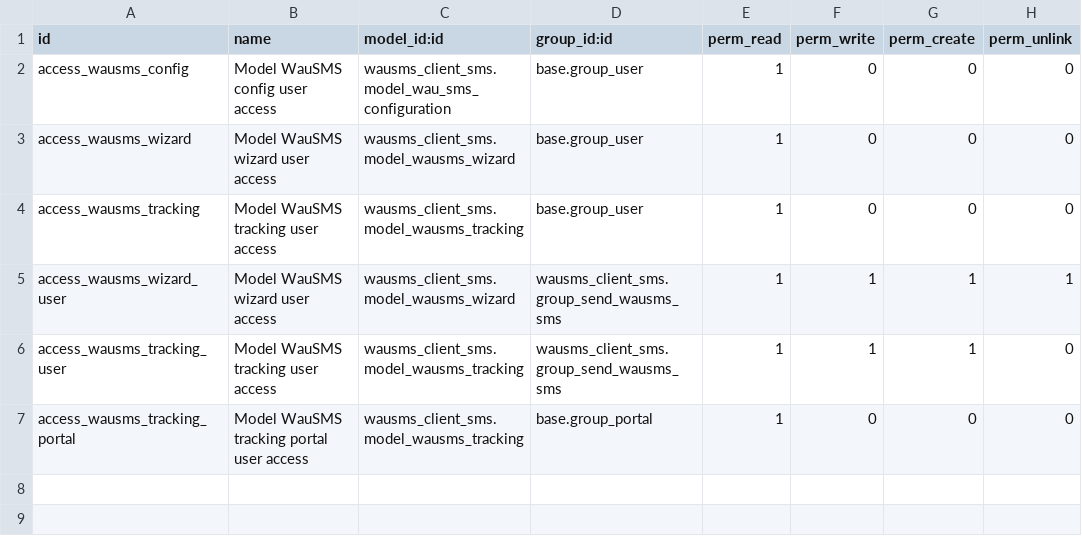
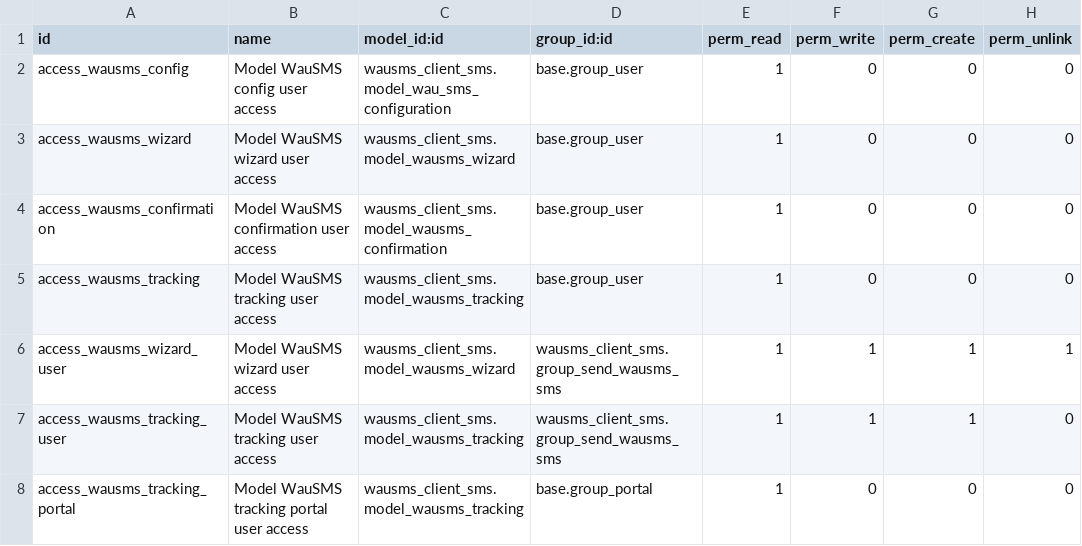
Before and after one commit to MovalAgroingenieria/general_clean, a CSV file: wausms_client_sms/security/ir.model.access.csv, drawn as a sheet.

Commit message:
[UPD] wausms_client_sms: Add SMS in invoice form  * Allows to send SMS from invoices (individual or mass)  * Lets you use a template with jinja2 variables for this submission  * Tranlations to Spanish and Catalan

```diff
--- a/wausms_client_sms/security/ir.model.access.csv
+++ b/wausms_client_sms/security/ir.model.access.csv
@@ -3,2 +3,3 @@ access_wausms_config,Model WauSMS config user access,wausms_client_sms.model_wau
 access_wausms_wizard,Model WauSMS wizard user access,wausms_client_sms.model_wausms_wizard,base.group_user,1,0,0,0
+access_wausms_confirmation,Model WauSMS confirmation user access,wausms_client_sms.model_wausms_confirmation,base.group_user,1,0,0,0
 access_wausms_tracking,Model WauSMS tracking user access,wausms_client_sms.model_wausms_tracking,base.group_user,1,0,0,0
```
Also changed, not shown: 12 other files.
